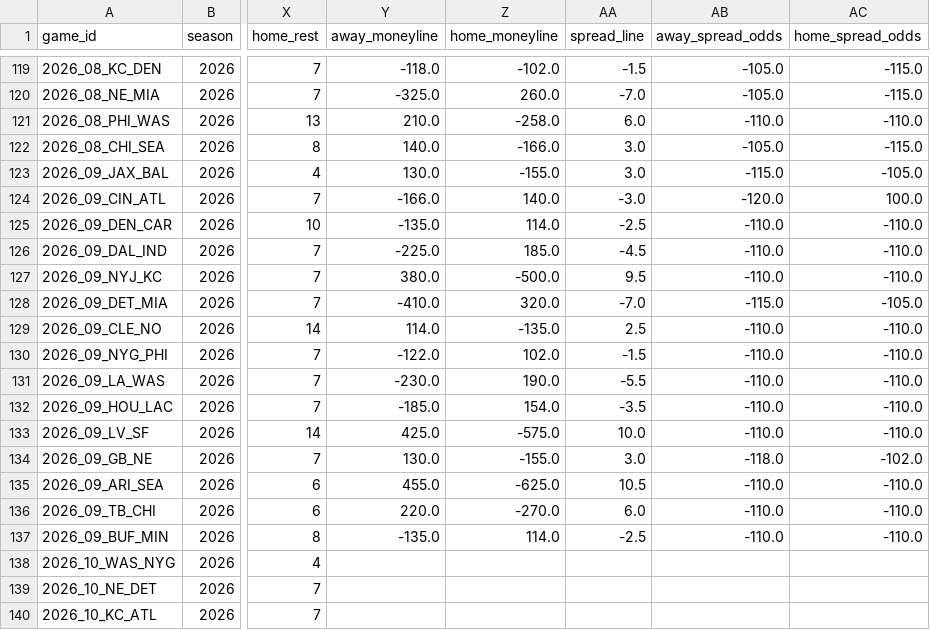
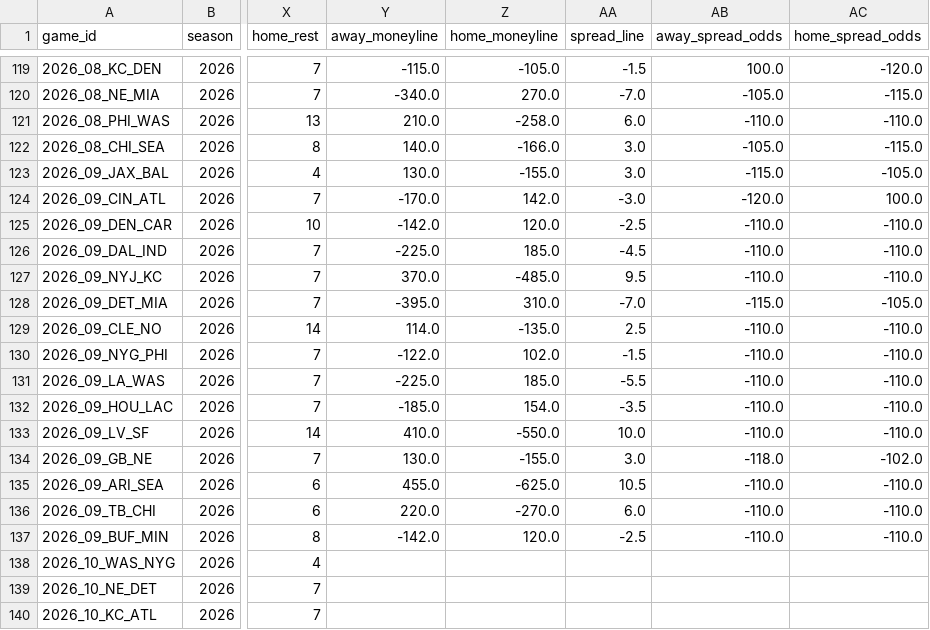
Before and after one commit to turernt/nfl-ai-predictor, a CSV file: data/schedules.csv, drawn as a sheet; only a part is shown, gaps mark what is left out; the diff covers the shown part only; the diff names each change by its address in the sheet, - before the commit and + after, or states it on an @@ line.

```diff
--- a/data/schedules.csv
+++ b/data/schedules.csv
-Y119 (away_moneyline): -118.0
+Y119 (away_moneyline): -115.0
-Z119 (home_moneyline): -102.0
+Z119 (home_moneyline): -105.0
-AB119 (away_spread_odds): -105.0
+AB119 (away_spread_odds): 100.0
-AC119 (home_spread_odds): -115.0
+AC119 (home_spread_odds): -120.0
-Y120 (away_moneyline): -325.0
+Y120 (away_moneyline): -340.0
-Z120 (home_moneyline): 260.0
+Z120 (home_moneyline): 270.0
-Y124 (away_moneyline): -166.0
+Y124 (away_moneyline): -170.0
-Z124 (home_moneyline): 140.0
+Z124 (home_moneyline): 142.0
-Y125 (away_moneyline): -135.0
+Y125 (away_moneyline): -142.0
-Z125 (home_moneyline): 114.0
+Z125 (home_moneyline): 120.0
-Y127 (away_moneyline): 380.0
+Y127 (away_moneyline): 370.0
-Z127 (home_moneyline): -500.0
+Z127 (home_moneyline): -485.0
-Y128 (away_moneyline): -410.0
+Y128 (away_moneyline): -395.0
-Z128 (home_moneyline): 320.0
+Z128 (home_moneyline): 310.0
-Y131 (away_moneyline): -230.0
+Y131 (away_moneyline): -225.0
-Z131 (home_moneyline): 190.0
+Z131 (home_moneyline): 185.0
-Y133 (away_moneyline): 425.0
+Y133 (away_moneyline): 410.0
-Z133 (home_moneyline): -575.0
+Z133 (home_moneyline): -550.0
-Y137 (away_moneyline): -135.0
+Y137 (away_moneyline): -142.0
-Z137 (home_moneyline): 114.0
+Z137 (home_moneyline): 120.0
```
Also changed, not shown: 30 edited cells elsewhere in this file, 2 other files.
